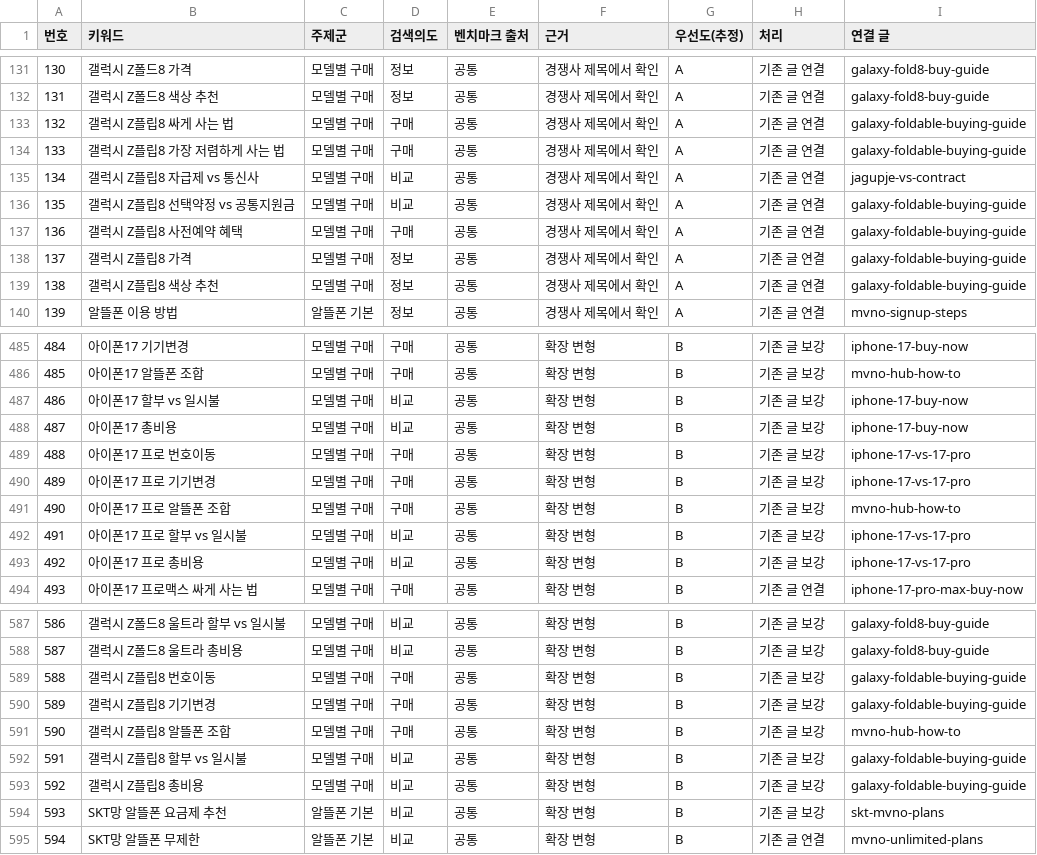
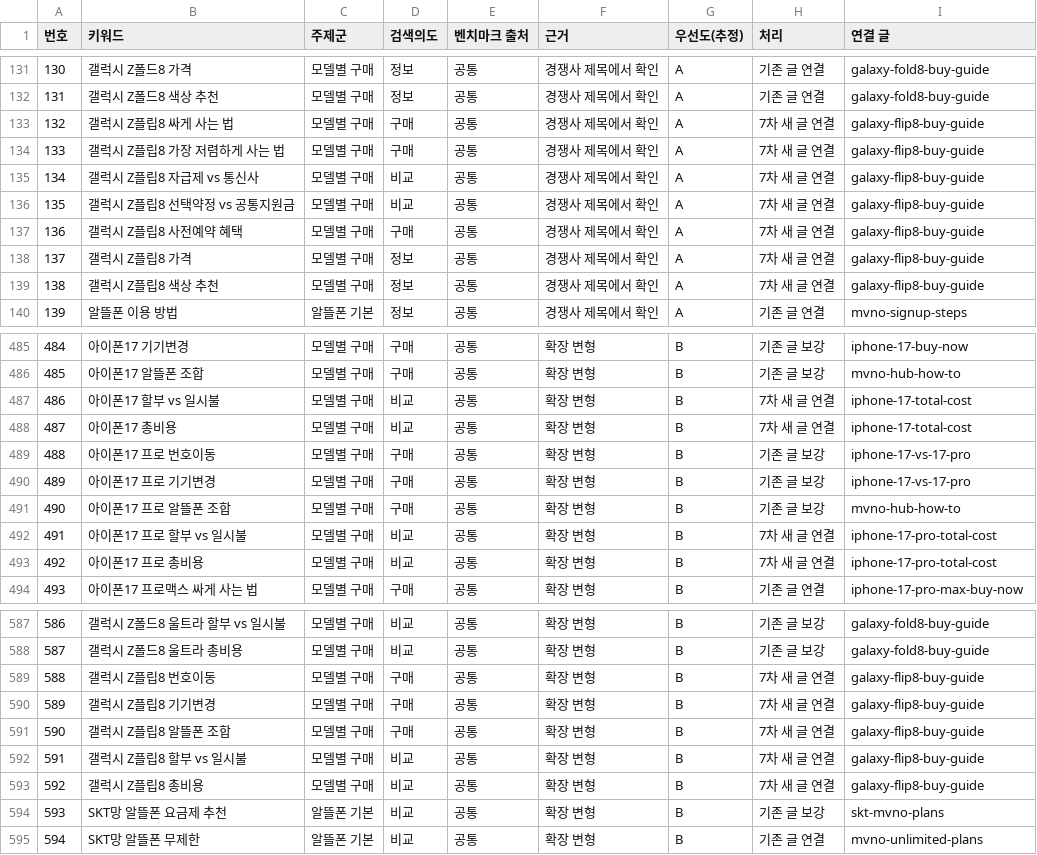
Before and after one commit to c2bcom10-ship-it/-, a CSV file: docs/competitor-benchmark-keywords-2026-10.csv, drawn as a sheet; only a part is shown, gaps mark what is left out; the diff covers the shown part only.

```diff
--- a/docs/competitor-benchmark-keywords-2026-10.csv
+++ b/docs/competitor-benchmark-keywords-2026-10.csv
@@ -132,9 +132,9 @@
 131,갤럭시 Z폴드8 색상 추천,모델별 구매,정보,공통,경쟁사 제목에서 확인,A,기존 글 연결,galaxy-fold8-buy-guide
-132,갤럭시 Z플립8 싸게 사는 법,모델별 구매,구매,공통,경쟁사 제목에서 확인,A,기존 글 연결,galaxy-foldable-buying-guide
-133,갤럭시 Z플립8 가장 저렴하게 사는 법,모델별 구매,구매,공통,경쟁사 제목에서 확인,A,기존 글 연결,galaxy-foldable-buying-guide
-134,갤럭시 Z플립8 자급제 vs 통신사,모델별 구매,비교,공통,경쟁사 제목에서 확인,A,기존 글 연결,jagupje-vs-contract
-135,갤럭시 Z플립8 선택약정 vs 공통지원금,모델별 구매,비교,공통,경쟁사 제목에서 확인,A,기존 글 연결,galaxy-foldable-buying-guide
-136,갤럭시 Z플립8 사전예약 혜택,모델별 구매,구매,공통,경쟁사 제목에서 확인,A,기존 글 연결,galaxy-foldable-buying-guide
-137,갤럭시 Z플립8 가격,모델별 구매,정보,공통,경쟁사 제목에서 확인,A,기존 글 연결,galaxy-foldable-buying-guide
-138,갤럭시 Z플립8 색상 추천,모델별 구매,정보,공통,경쟁사 제목에서 확인,A,기존 글 연결,galaxy-foldable-buying-guide
+132,갤럭시 Z플립8 싸게 사는 법,모델별 구매,구매,공통,경쟁사 제목에서 확인,A,7차 새 글 연결,galaxy-flip8-buy-guide
+133,갤럭시 Z플립8 가장 저렴하게 사는 법,모델별 구매,구매,공통,경쟁사 제목에서 확인,A,7차 새 글 연결,galaxy-flip8-buy-guide
+134,갤럭시 Z플립8 자급제 vs 통신사,모델별 구매,비교,공통,경쟁사 제목에서 확인,A,7차 새 글 연결,galaxy-flip8-buy-guide
+135,갤럭시 Z플립8 선택약정 vs 공통지원금,모델별 구매,비교,공통,경쟁사 제목에서 확인,A,7차 새 글 연결,galaxy-flip8-buy-guide
+136,갤럭시 Z플립8 사전예약 혜택,모델별 구매,구매,공통,경쟁사 제목에서 확인,A,7차 새 글 연결,galaxy-flip8-buy-guide
+137,갤럭시 Z플립8 가격,모델별 구매,정보,공통,경쟁사 제목에서 확인,A,7차 새 글 연결,galaxy-flip8-buy-guide
+138,갤럭시 Z플립8 색상 추천,모델별 구매,정보,공통,경쟁사 제목에서 확인,A,7차 새 글 연결,galaxy-flip8-buy-guide
 139,알뜰폰 이용 방법,알뜰폰 기본,정보,공통,경쟁사 제목에서 확인,A,기존 글 연결,mvno-signup-steps
@@ -486,4 +486,4 @@
 485,아이폰17 알뜰폰 조합,모델별 구매,구매,공통,확장 변형,B,기존 글 보강,mvno-hub-how-to
-486,아이폰17 할부 vs 일시불,모델별 구매,비교,공통,확장 변형,B,기존 글 보강,iphone-17-buy-now
-487,아이폰17 총비용,모델별 구매,비교,공통,확장 변형,B,기존 글 보강,iphone-17-buy-now
+486,아이폰17 할부 vs 일시불,모델별 구매,비교,공통,확장 변형,B,7차 새 글 연결,iphone-17-total-cost
+487,아이폰17 총비용,모델별 구매,비교,공통,확장 변형,B,7차 새 글 연결,iphone-17-total-cost
 488,아이폰17 프로 번호이동,모델별 구매,구매,공통,확장 변형,B,기존 글 보강,iphone-17-vs-17-pro
@@ -491,4 +491,4 @@
 490,아이폰17 프로 알뜰폰 조합,모델별 구매,구매,공통,확장 변형,B,기존 글 보강,mvno-hub-how-to
-491,아이폰17 프로 할부 vs 일시불,모델별 구매,비교,공통,확장 변형,B,기존 글 보강,iphone-17-vs-17-pro
-492,아이폰17 프로 총비용,모델별 구매,비교,공통,확장 변형,B,기존 글 보강,iphone-17-vs-17-pro
+491,아이폰17 프로 할부 vs 일시불,모델별 구매,비교,공통,확장 변형,B,7차 새 글 연결,iphone-17-pro-total-cost
+492,아이폰17 프로 총비용,모델별 구매,비교,공통,확장 변형,B,7차 새 글 연결,iphone-17-pro-total-cost
 493,아이폰17 프로맥스 싸게 사는 법,모델별 구매,구매,공통,확장 변형,B,기존 글 연결,iphone-17-pro-max-buy-now
@@ -588,7 +588,7 @@
 587,갤럭시 Z폴드8 울트라 총비용,모델별 구매,비교,공통,확장 변형,B,기존 글 보강,galaxy-fold8-buy-guide
-588,갤럭시 Z플립8 번호이동,모델별 구매,구매,공통,확장 변형,B,기존 글 보강,galaxy-foldable-buying-guide
-589,갤럭시 Z플립8 기기변경,모델별 구매,구매,공통,확장 변형,B,기존 글 보강,galaxy-foldable-buying-guide
-590,갤럭시 Z플립8 알뜰폰 조합,모델별 구매,구매,공통,확장 변형,B,기존 글 보강,mvno-hub-how-to
-591,갤럭시 Z플립8 할부 vs 일시불,모델별 구매,비교,공통,확장 변형,B,기존 글 보강,galaxy-foldable-buying-guide
-592,갤럭시 Z플립8 총비용,모델별 구매,비교,공통,확장 변형,B,기존 글 보강,galaxy-foldable-buying-guide
+588,갤럭시 Z플립8 번호이동,모델별 구매,구매,공통,확장 변형,B,7차 새 글 연결,galaxy-flip8-buy-guide
+589,갤럭시 Z플립8 기기변경,모델별 구매,구매,공통,확장 변형,B,7차 새 글 연결,galaxy-flip8-buy-guide
+590,갤럭시 Z플립8 알뜰폰 조합,모델별 구매,구매,공통,확장 변형,B,7차 새 글 연결,galaxy-flip8-buy-guide
+591,갤럭시 Z플립8 할부 vs 일시불,모델별 구매,비교,공통,확장 변형,B,7차 새 글 연결,galaxy-flip8-buy-guide
+592,갤럭시 Z플립8 총비용,모델별 구매,비교,공통,확장 변형,B,7차 새 글 연결,galaxy-flip8-buy-guide
 593,SKT망 알뜰폰 요금제 추천,알뜰폰 기본,비교,공통,확장 변형,B,기존 글 보강,skt-mvno-plans
```
Also changed, not shown: 58 edited cells elsewhere in this file.
